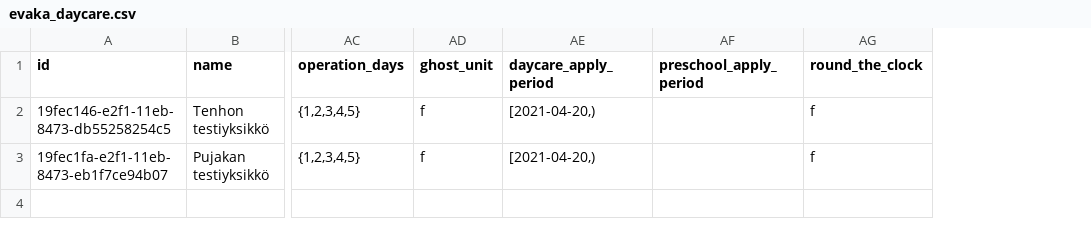
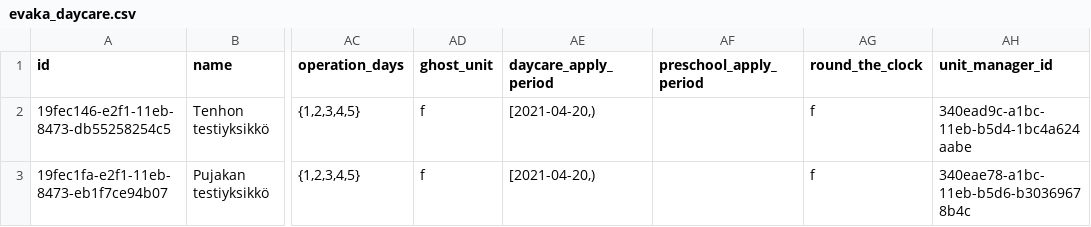
Before and after one commit to Tampere/effica-trevaka-parser, a CSV file: integration-test/data/evaka_daycare/evaka_daycare.csv, drawn as a sheet; only a part is shown, gaps mark what is left out; the diff names each change by its address in the sheet, - before the commit and + after, or states it on an @@ line.

Commit message:
Unit manager reference transfer to daycare

```diff
--- a/integration-test/data/evaka_daycare/evaka_daycare.csv
+++ b/integration-test/data/evaka_daycare/evaka_daycare.csv
+column AH (unit_manager_id), rows 2-3: 340ead9c-a1bc-11eb-b5d4-1bc4a624aabe | 340eae78-a1bc-11eb-b5d6-b30369678b4c
```
Also changed, not shown: 10 other files.
